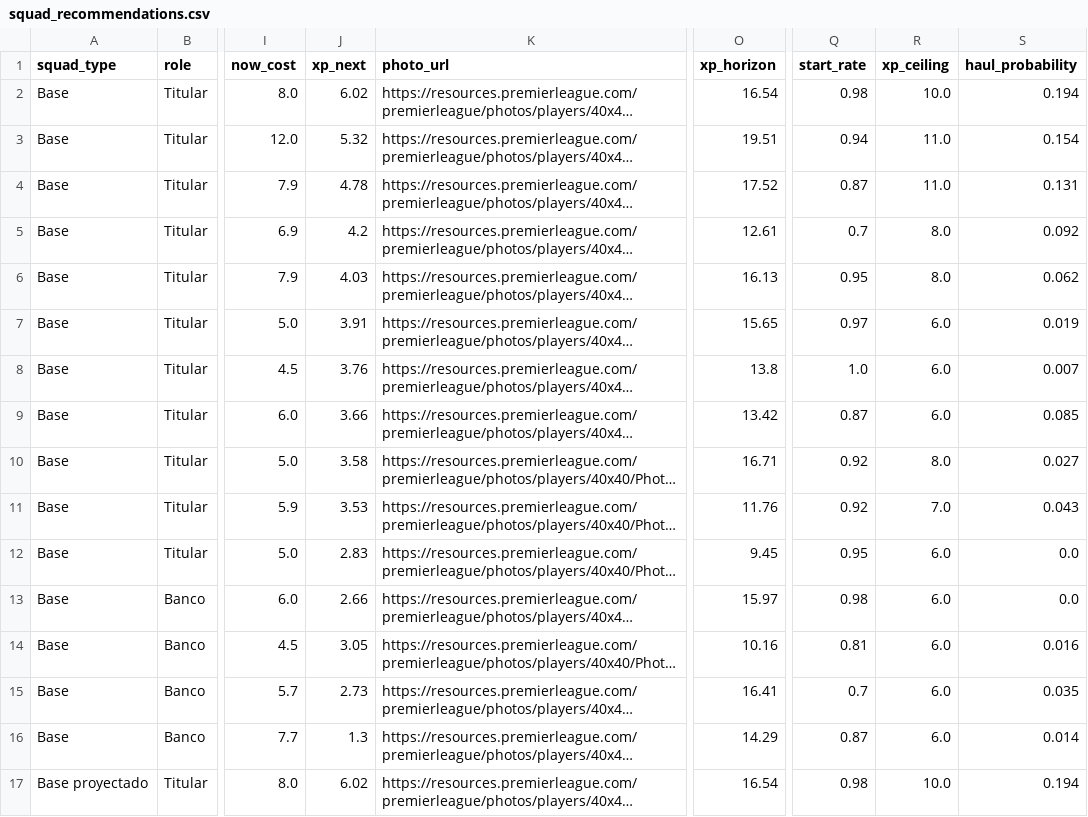
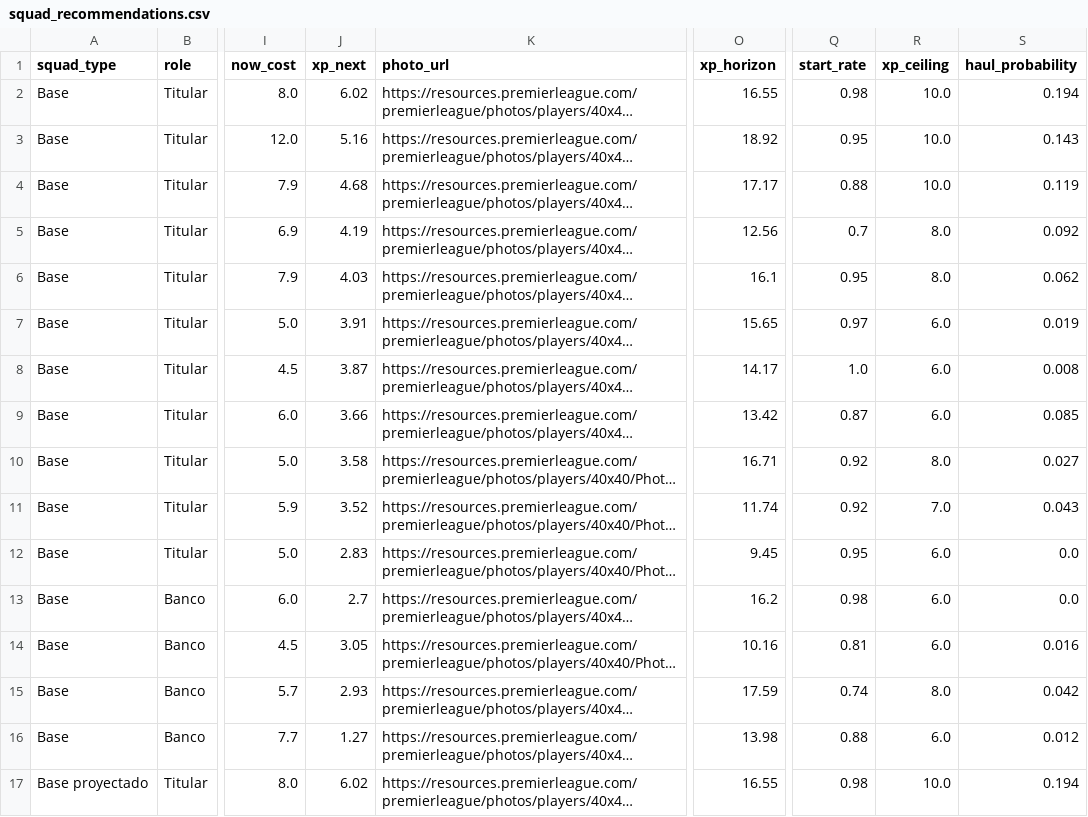
Before and after one commit to vinilop1114/gameweek-lab, a CSV file: data/processed/squad_recommendations.csv, drawn as a sheet; only a part is shown, gaps mark what is left out; long unchanged cells end in …; the diff covers the shown part only; the diff names each change by its address in the sheet, - before the commit and + after, or states it on an @@ line.

```diff
--- a/data/processed/squad_recommendations.csv
+++ b/data/processed/squad_recommendations.csv
-O2 (xp_horizon): 16.54
+O2 (xp_horizon): 16.55
-J3 (xp_next): 5.32
+J3 (xp_next): 5.16
-O3 (xp_horizon): 19.51
+O3 (xp_horizon): 18.92
-Q3 (start_rate): 0.94
+Q3 (start_rate): 0.95
-R3:R4 (xp_ceiling): 11.0
+R3:R4 (xp_ceiling): 10.0
-S3 (haul_probability): 0.154
+S3 (haul_probability): 0.143
-J4 (xp_next): 4.78
+J4 (xp_next): 4.68
-O4 (xp_horizon): 17.52
+O4 (xp_horizon): 17.17
-Q4 (start_rate): 0.87
+Q4 (start_rate): 0.88
-S4 (haul_probability): 0.131
+S4 (haul_probability): 0.119
-J5 (xp_next): 4.2
+J5 (xp_next): 4.19
-O5 (xp_horizon): 12.61
+O5 (xp_horizon): 12.56
-O6 (xp_horizon): 16.13
+O6 (xp_horizon): 16.1
-J8 (xp_next): 3.76
+J8 (xp_next): 3.87
-O8 (xp_horizon): 13.8
+O8 (xp_horizon): 14.17
-S8 (haul_probability): 0.007
+S8 (haul_probability): 0.008
-J11 (xp_next): 3.53
+J11 (xp_next): 3.52
-O11 (xp_horizon): 11.76
+O11 (xp_horizon): 11.74
-J13 (xp_next): 2.66
+J13 (xp_next): 2.7
-O13 (xp_horizon): 15.97
+O13 (xp_horizon): 16.2
-J15 (xp_next): 2.73
+J15 (xp_next): 2.93
-O15 (xp_horizon): 16.41
+O15 (xp_horizon): 17.59
-Q15 (start_rate): 0.7
+Q15 (start_rate): 0.74
-R15 (xp_ceiling): 6.0
+R15 (xp_ceiling): 8.0
-S15 (haul_probability): 0.035
+S15 (haul_probability): 0.042
-J16 (xp_next): 1.3
+J16 (xp_next): 1.27
-O16 (xp_horizon): 14.29
+O16 (xp_horizon): 13.98
-Q16 (start_rate): 0.87
+Q16 (start_rate): 0.88
-S16 (haul_probability): 0.014
+S16 (haul_probability): 0.012
-O17 (xp_horizon): 16.54
+O17 (xp_horizon): 16.55
```
Also changed, not shown: 61 edited cells elsewhere in this file, data/processed/players.csv, data/processed/players_scored.csv, 2 other files.
